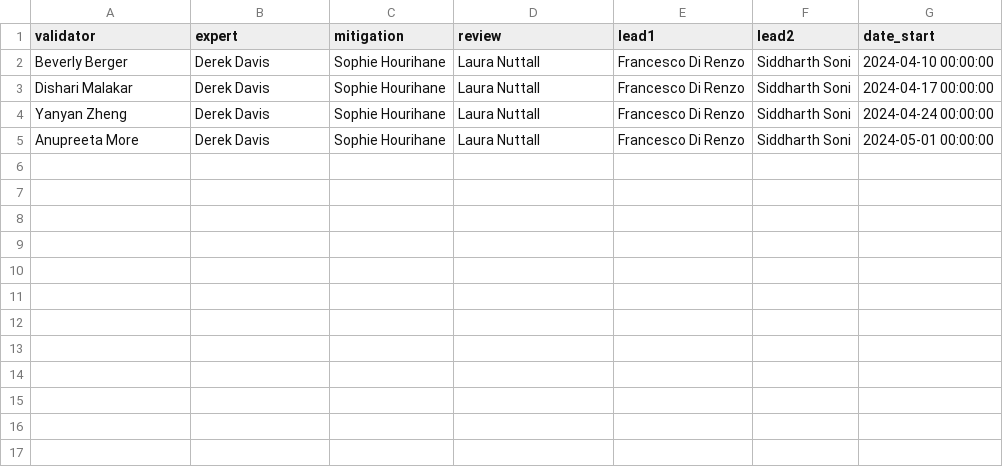
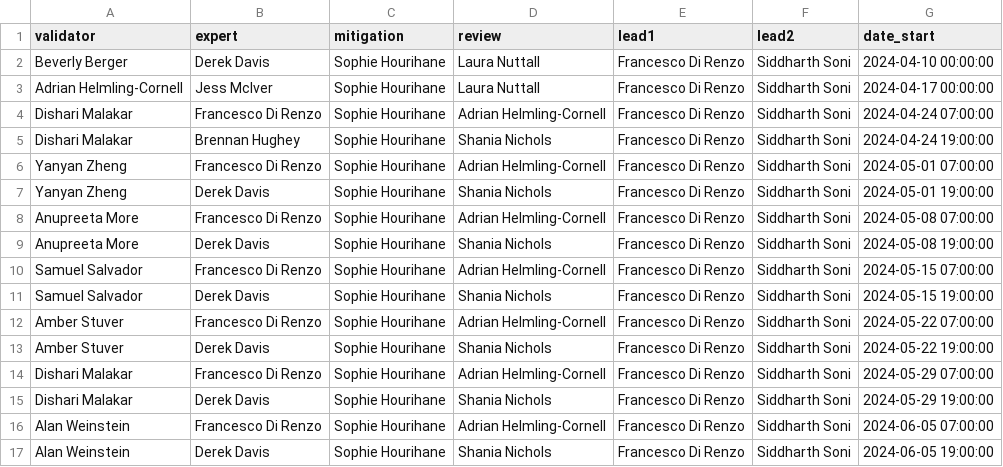
Before and after one commit to siddharth101/event_validation, a CSV file: data/rota_O4b.csv, drawn as a sheet.

Commit message:
Updated rotas with 2 Detchar experts

```diff
--- a/data/rota_O4b.csv
+++ b/data/rota_O4b.csv
@@ -2,4 +2,16 @@ validator,expert,mitigation,review,lead1,lead2,date_start
 Beverly Berger,Derek Davis,Sophie Hourihane,Laura Nuttall,Francesco Di Renzo,Siddharth Soni,2024-04-10 00:00:00
-Dishari Malakar,Derek Davis,Sophie Hourihane,Laura Nuttall,Francesco Di Renzo,Siddharth Soni,2024-04-17 00:00:00
-Yanyan Zheng,Derek Davis,Sophie Hourihane,Laura Nuttall,Francesco Di Renzo,Siddharth Soni,2024-04-24 00:00:00
-Anupreeta More,Derek Davis,Sophie Hourihane,Laura Nuttall,Francesco Di Renzo,Siddharth Soni,2024-05-01 00:00:00
+Adrian Helmling-Cornell,Jess McIver,Sophie Hourihane,Laura Nuttall,Francesco Di Renzo,Siddharth Soni,2024-04-17 00:00:00
+Dishari Malakar,Francesco Di Renzo,Sophie Hourihane,Adrian Helmling-Cornell,Francesco Di Renzo,Siddharth Soni,2024-04-24 07:00:00
+Dishari Malakar,Brennan Hughey,Sophie Hourihane,Shania Nichols,Francesco Di Renzo,Siddharth Soni,2024-04-24 19:00:00
+Yanyan Zheng,Francesco Di Renzo,Sophie Hourihane,Adrian Helmling-Cornell,Francesco Di Renzo,Siddharth Soni,2024-05-01 07:00:00
+Yanyan Zheng,Derek Davis,Sophie Hourihane,Shania Nichols,Francesco Di Renzo,Siddharth Soni,2024-05-01 19:00:00
+Anupreeta More,Francesco Di Renzo,Sophie Hourihane,Adrian Helmling-Cornell,Francesco Di Renzo,Siddharth Soni,2024-05-08 07:00:00
+Anupreeta More,Derek Davis,Sophie Hourihane,Shania Nichols,Francesco Di Renzo,Siddharth Soni,2024-05-08 19:00:00
+Samuel Salvador,Francesco Di Renzo,Sophie Hourihane,Adrian Helmling-Cornell,Francesco Di Renzo,Siddharth Soni,2024-05-15 07:00:00
+Samuel Salvador,Derek Davis,Sophie Hourihane,Shania Nichols,Francesco Di Renzo,Siddharth Soni,2024-05-15 19:00:00
+Amber Stuver,Francesco Di Renzo,Sophie Hourihane,Adrian Helmling-Cornell,Francesco Di Renzo,Siddharth Soni,2024-05-22 07:00:00
+Amber Stuver,Derek Davis,Sophie Hourihane,Shania Nichols,Francesco Di Renzo,Siddharth Soni,2024-05-22 19:00:00
+Dishari Malakar,Francesco Di Renzo,Sophie Hourihane,Adrian Helmling-Cornell,Francesco Di Renzo,Siddharth Soni,2024-05-29 07:00:00
+Dishari Malakar,Derek Davis,Sophie Hourihane,Shania Nichols,Francesco Di Renzo,Siddharth Soni,2024-05-29 19:00:00
+Alan Weinstein,Francesco Di Renzo,Sophie Hourihane,Adrian Helmling-Cornell,Francesco Di Renzo,Siddharth Soni,2024-06-05 07:00:00
+Alan Weinstein,Derek Davis,Sophie Hourihane,Shania Nichols,Francesco Di Renzo,Siddharth Soni,2024-06-05 19:00:00
```
Also changed, not shown: data/rota_O4a.csv.
